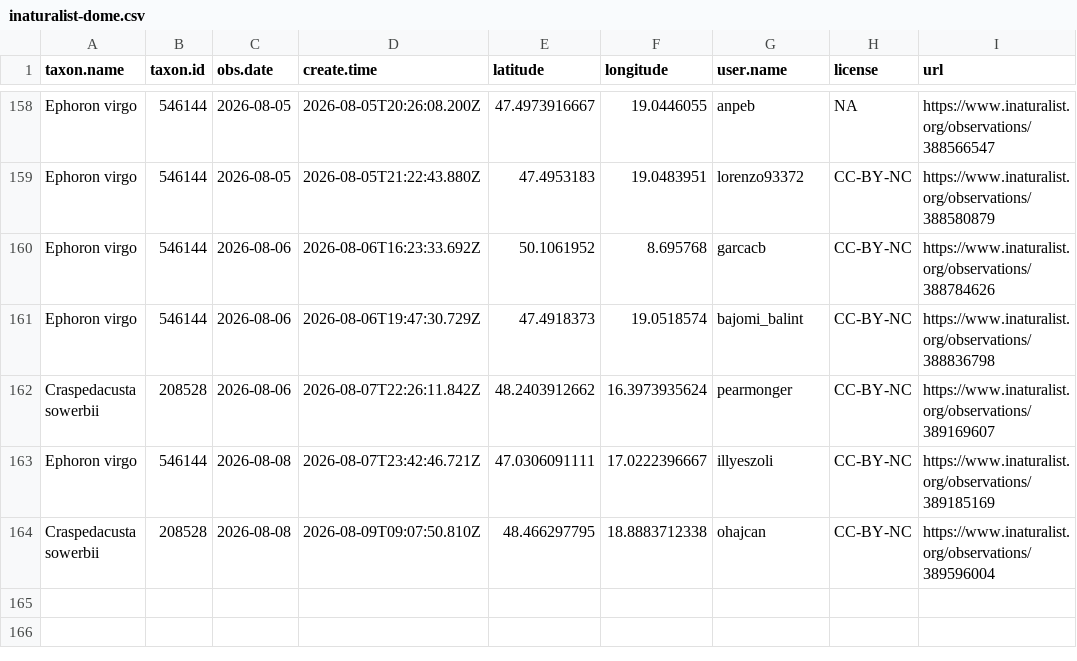
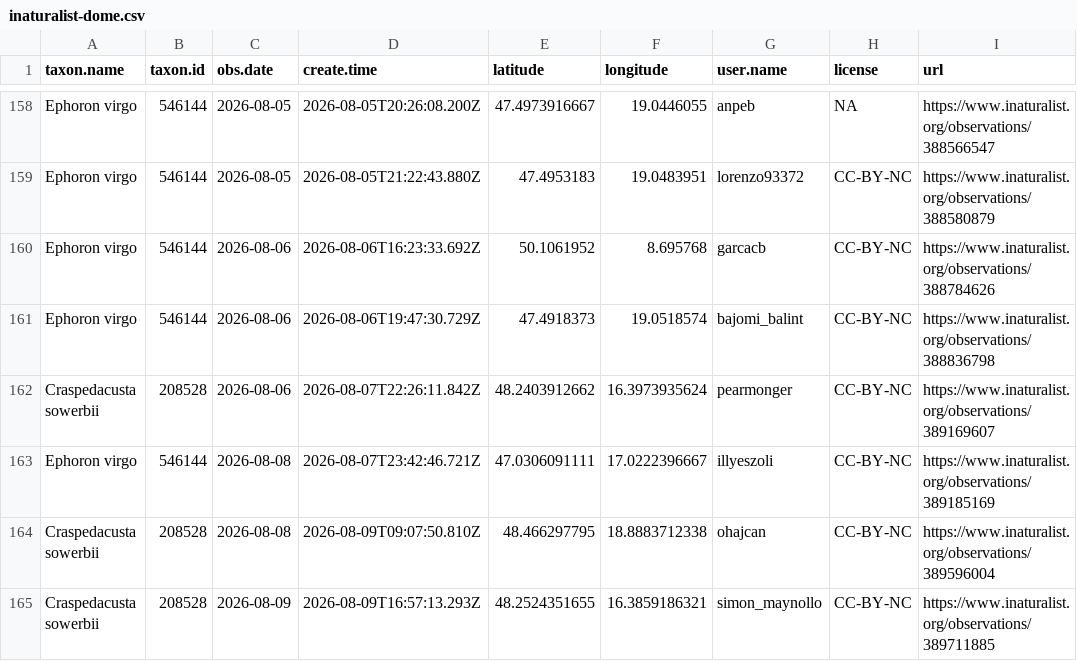
Before and after one commit to adam-egri/dome, a CSV file: inaturalist-dome.csv, drawn as a sheet; only a part is shown, gaps mark what is left out.

Commit message:
scheduled commit

```diff
--- a/inaturalist-dome.csv
+++ b/inaturalist-dome.csv
@@ -164 +164,2 @@ Ephoron virgo,546144,2026-08-08,2026-08-07T23:42:46.721Z,47.0306091111,17.022239
 Craspedacusta sowerbii,208528,2026-08-08,2026-08-09T09:07:50.810Z,48.466297795,18.8883712338,ohajcan,CC-BY-NC,https://www.inaturalist.org/observations/389596004
+Craspedacusta sowerbii,208528,2026-08-09,2026-08-09T16:57:13.293Z,48.2524351655,16.3859186321,simon_maynollo,CC-BY-NC,https://www.inaturalist.org/observations/389711885
```
